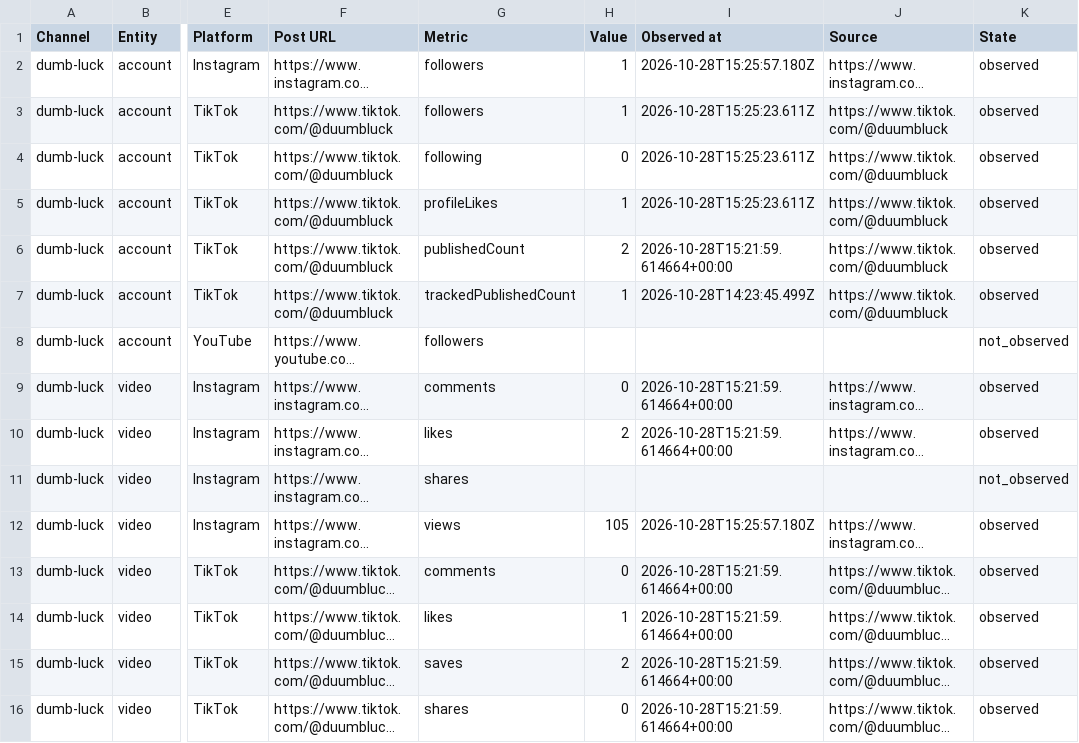
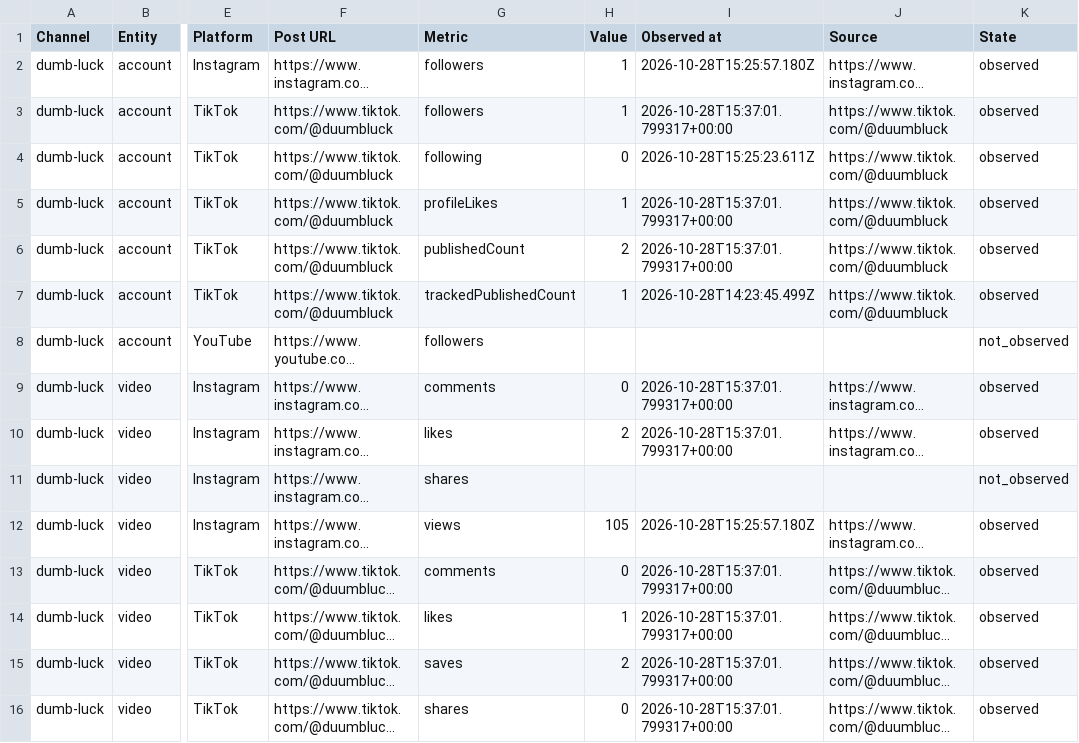
Before and after one commit to Jautis5/cooked-dev-stats, a CSV file: data/dumb-luck/metrics.csv, drawn as a sheet; only a part is shown, gaps mark what is left out; long unchanged cells end in …; the diff covers the shown part only; the diff names each change by its address in the sheet, - before the commit and + after, or states it on an @@ line.

Commit message:
Refresh public social metrics

```diff
--- a/data/dumb-luck/metrics.csv
+++ b/data/dumb-luck/metrics.csv
-I3 (Observed at): 2026-10-28T15:25:23.611Z
+I3 (Observed at): 2026-10-28T15:37:01.799317+00:00
-I5 (Observed at): 2026-10-28T15:25:23.611Z
+I5 (Observed at): 2026-10-28T15:37:01.799317+00:00
-I6 (Observed at): 2026-10-28T15:21:59.614664+00:00
+I6 (Observed at): 2026-10-28T15:37:01.799317+00:00
-I9:I10 (Observed at): 2026-10-28T15:21:59.614664+00:00
+I9:I10 (Observed at): 2026-10-28T15:37:01.799317+00:00
-I13:I16 (Observed at): 2026-10-28T15:21:59.614664+00:00
+I13:I16 (Observed at): 2026-10-28T15:37:01.799317+00:00
```
Also changed, not shown: 1 added row and 19 edited cells elsewhere in this file, data/dumb-luck/posts.csv, data/indian-builds/metrics.csv, 18 other files.
